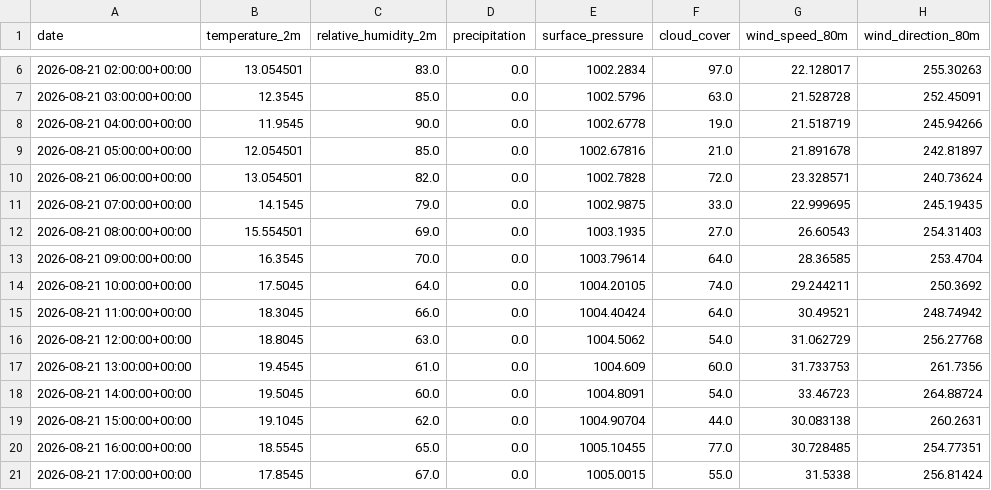
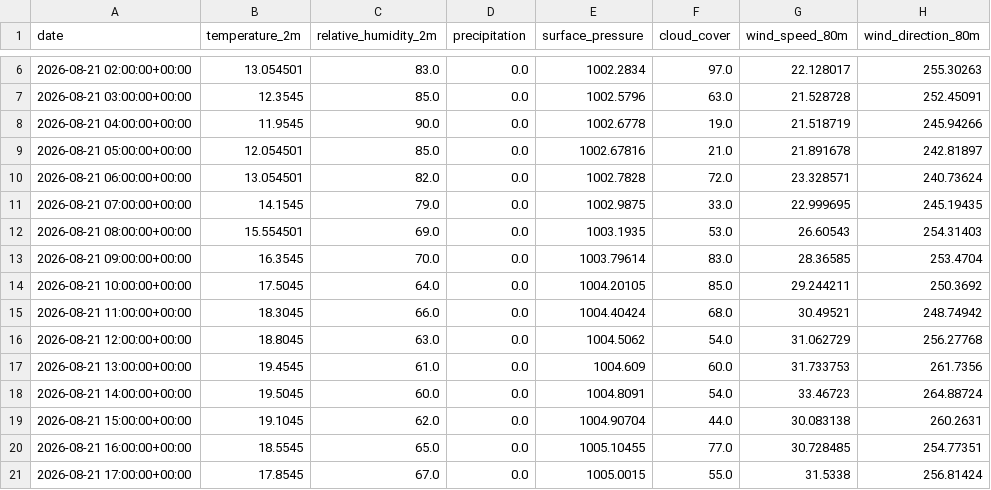
Before and after one commit to albuter99/wind-energy-mlops-pipeline, a CSV file: artifacts/features/weather_forecast_features.csv, drawn as a sheet; only a part is shown, gaps mark what is left out; the diff names each change by its address in the sheet, - before the commit and + after, or states it on an @@ line.

```diff
--- a/artifacts/features/weather_forecast_features.csv
+++ b/artifacts/features/weather_forecast_features.csv
-F12 (cloud_cover): 27.0
+F12 (cloud_cover): 53.0
-F13 (cloud_cover): 64.0
+F13 (cloud_cover): 83.0
-F14 (cloud_cover): 74.0
+F14 (cloud_cover): 85.0
-F15 (cloud_cover): 64.0
+F15 (cloud_cover): 68.0
```
Also changed, not shown: artifacts/predictions/predictions.csv, artifacts/processed/weather_forecast.csv, 4 other files.
